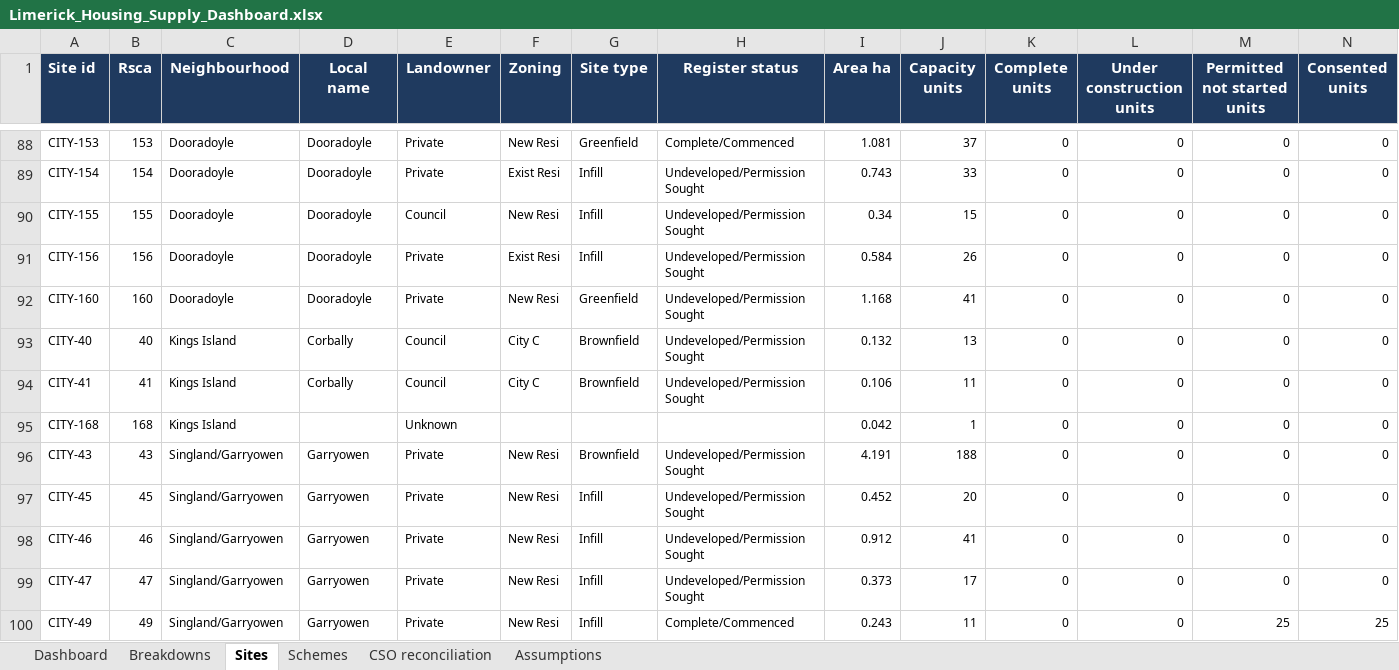
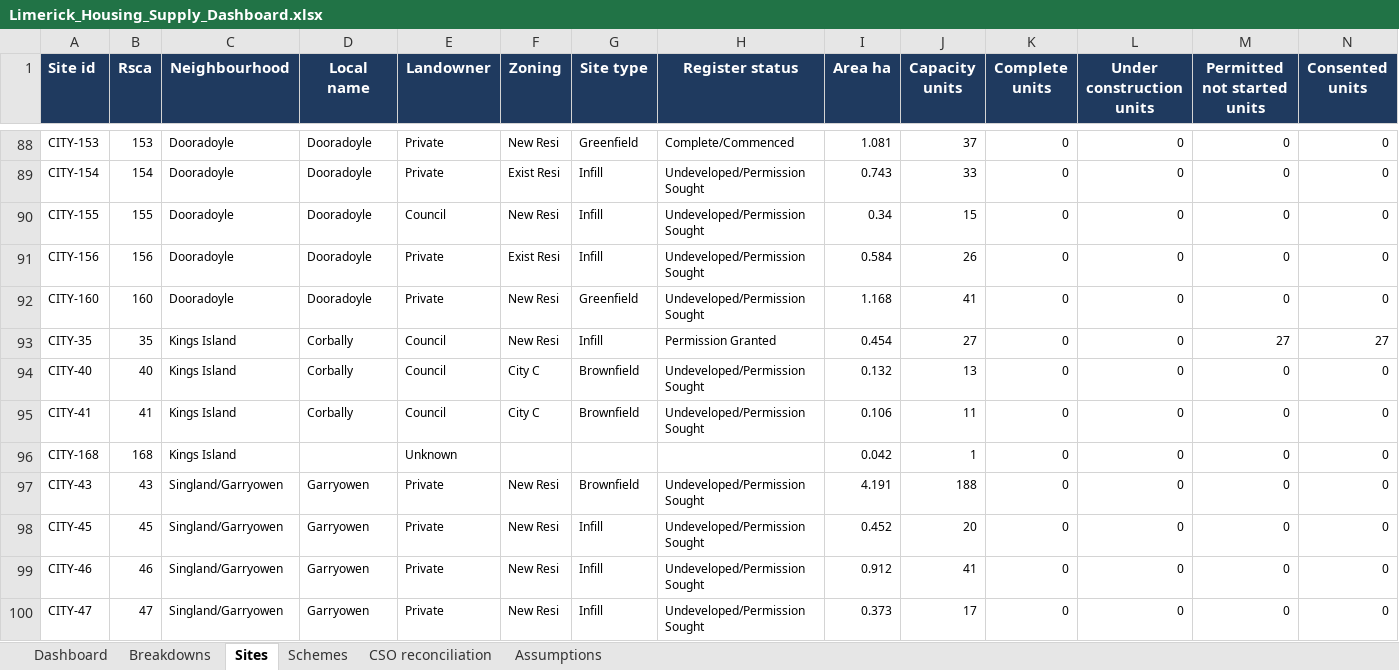
Before and after one commit to jaymes88/data, an Excel workbook: limerick_pipeline/supply/Limerick_Housing_Supply_Dashboard.xlsx, sheet Sites, drawn as a sheet; only a part is shown, gaps mark what is left out; the shorter side is filled out with more unchanged rows; values as stored, in another font and other column widths than the file's, no borders; charts and pictures not drawn; rows hold the shown columns only; the diff names each change by its address in the sheet, - before the commit and + after, or states it on an @@ line.

```diff
--- a/limerick_pipeline/supply/Limerick_Housing_Supply_Dashboard.xlsx (sheet Sites)
+++ b/limerick_pipeline/supply/Limerick_Housing_Supply_Dashboard.xlsx (sheet Sites)
+row 93: CITY-35 | 35 | Kings Island | Corbally | Council | New Resi | Infill | Permission Granted | 0.454 | 27 | 0 | 0 | 27 | 27
```
Also changed, not shown: sheet Schemes, sheet Dashboard, sheet Breakdowns, sheet Assumptions, formulas that keep their value, charts or pictures, 5 other files.
